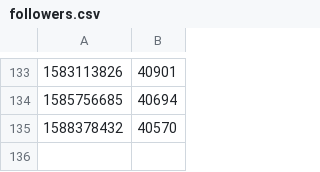
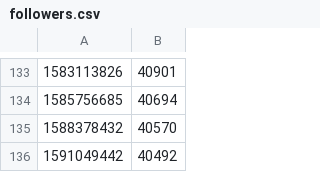
Before and after one commit to RichardRed0x/social-media-data, a CSV file: data/twitter.com/decredproject/followers.csv, drawn as a sheet; only a part is shown, gaps mark what is left out; the diff names each change by its address in the sheet, - before the commit and + after, or states it on an @@ line.

Commit message:
data: update main stats

```diff
--- a/data/twitter.com/decredproject/followers.csv
+++ b/data/twitter.com/decredproject/followers.csv
+row 136: 1591049442 | 40492
```
Also changed, not shown: data/discord/decred/users.csv, data/facebook.com/decredproject/followers.csv, 15 other files.
